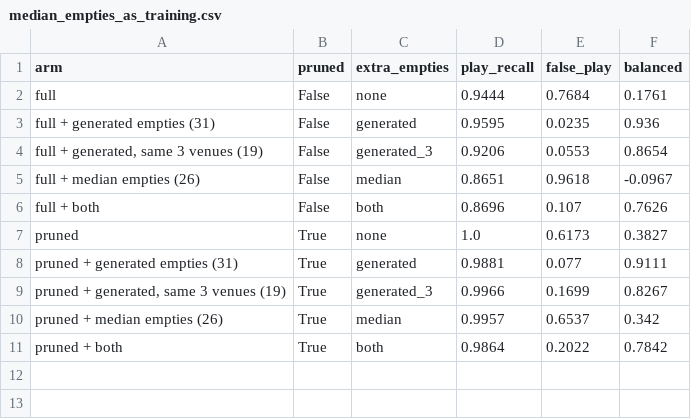
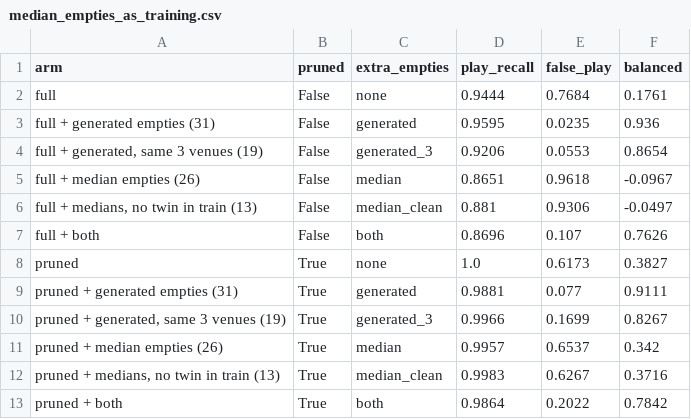
Before and after one commit to Mariam-Srour2003/multi-pitch-occupancy, a CSV file: results/median_empties_as_training.csv, drawn as a sheet.

```diff
--- a/results/median_empties_as_training.csv
+++ b/results/median_empties_as_training.csv
@@ -5,2 +5,3 @@ full + generated empties (31),False,generated,0.9595,0.0235,0.936
 full + median empties (26),False,median,0.8651,0.9618,-0.0967
+"full + medians, no twin in train (13)",False,median_clean,0.881,0.9306,-0.0497
 full + both,False,both,0.8696,0.107,0.7626
@@ -10,2 +11,3 @@ pruned + generated empties (31),True,generated,0.9881,0.077,0.9111
 pruned + median empties (26),True,median,0.9957,0.6537,0.342
+"pruned + medians, no twin in train (13)",True,median_clean,0.9983,0.6267,0.3716
 pruned + both,True,both,0.9864,0.2022,0.7842
```
Also changed, not shown: 4 other files.
